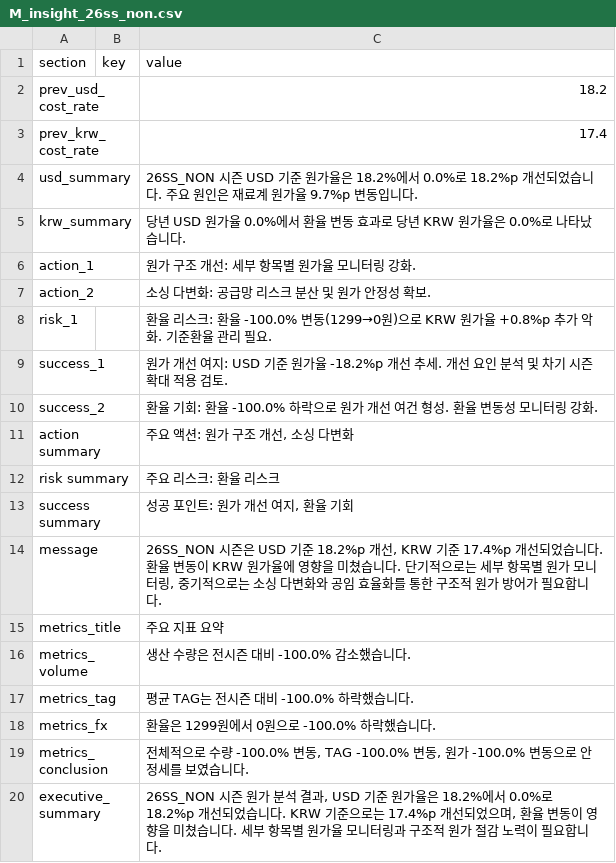
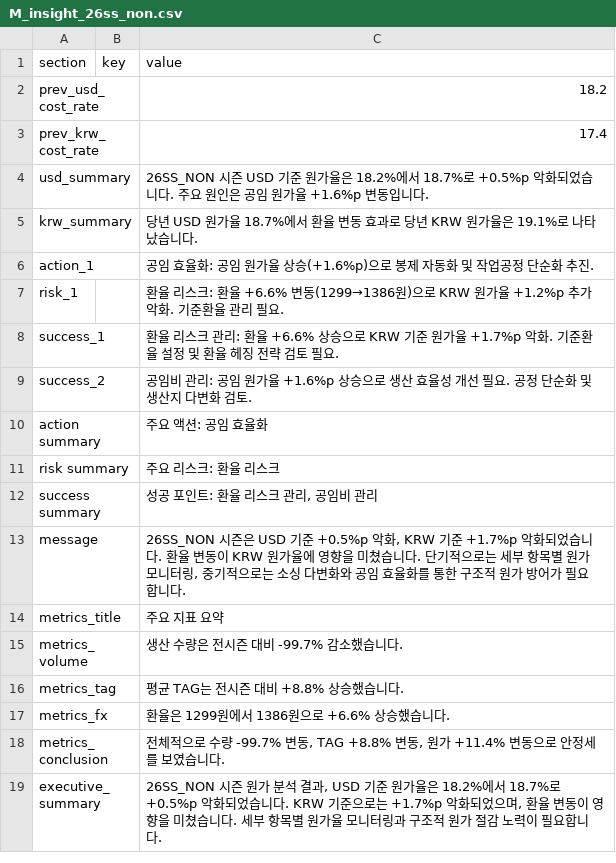
Before and after one commit to jeehye1220/cost-dashboard, a CSV file: public/COST RAW/26SS/M_insight_26ss_non.csv, drawn as a sheet.

```diff
--- a/public/COST RAW/26SS/M_insight_26ss_non.csv
+++ b/public/COST RAW/26SS/M_insight_26ss_non.csv
@@ -3,18 +3,17 @@ prev_usd_cost_rate,,18.2
 prev_krw_cost_rate,,17.4
-usd_summary,,26SS_NON 시즌 USD 기준 원가율은 18.2%에서 0.0%로 18.2%p 개선되었습니다. 주요 원인은 재료계 원가율 9.7%p 변동입니다.
-krw_summary,,당년 USD 원가율 0.0%에서 환율 변동 효과로 당년 KRW 원가율은 0.0%로 나타났습니다.
-action_1,,원가 구조 개선: 세부 항목별 원가율 모니터링 강화.
-action_2,,소싱 다변화: 공급망 리스크 분산 및 원가 안정성 확보.
-risk_1,,환율 리스크: 환율 -100.0% 변동(1299→0원)으로 KRW 원가율 +0.8%p 추가 악화. 기준환율 관리 필요.
-success_1,,원가 개선 여지: USD 기준 원가율 -18.2%p 개선 추세. 개선 요인 분석 및 차기 시즌 확대 적용 검토.
-success_2,,환율 기회: 환율 -100.0% 하락으로 원가 개선 여건 형성. 환율 변동성 모니터링 강화.
-action summary,,"주요 액션: 원가 구조 개선, 소싱 다변화"
+usd_summary,,26SS_NON 시즌 USD 기준 원가율은 18.2%에서 18.7%로 +0.5%p 악화되었습니다. 주요 원인은 공임 원가율 +1.6%p 변동입니다.
+krw_summary,,당년 USD 원가율 18.7%에서 환율 변동 효과로 당년 KRW 원가율은 19.1%로 나타났습니다.
+action_1,,공임 효율화: 공임 원가율 상승(+1.6%p)으로 봉제 자동화 및 작업공정 단순화 추진.
+risk_1,,환율 리스크: 환율 +6.6% 변동(1299→1386원)으로 KRW 원가율 +1.2%p 추가 악화. 기준환율 관리 필요.
+success_1,,환율 리스크 관리: 환율 +6.6% 상승으로 KRW 기준 원가율 +1.7%p 악화. 기준환율 설정 및 환율 헤징 전략 검토 필요.
+success_2,,공임비 관리: 공임 원가율 +1.6%p 상승으로 생산 효율성 개선 필요. 공정 단순화 및 생산지 다변화 검토.
+action summary,,주요 액션: 공임 효율화
 risk summary,,주요 리스크: 환율 리스크
-success summary,,"성공 포인트: 원가 개선 여지, 환율 기회"
-message,,"26SS_NON 시즌은 USD 기준 18.2%p 개선, KRW 기준 17.4%p 개선되었습니다. 환율 변동이 KRW 원가율에 영향을 미쳤습니다. 단기적으로는 세부 항목별 원가 모니터링, 중기적으로는 소싱 다변화와 공임 효율화를 통한 구조적 원가 방어가 필요합니다."
+success summary,,"성공 포인트: 환율 리스크 관리, 공임비 관리"
+message,,"26SS_NON 시즌은 USD 기준 +0.5%p 악화, KRW 기준 +1.7%p 악화되었습니다. 환율 변동이 KRW 원가율에 영향을 미쳤습니다. 단기적으로는 세부 항목별 원가 모니터링, 중기적으로는 소싱 다변화와 공임 효율화를 통한 구조적 원가 방어가 필요합니다."
 metrics_title,,주요 지표 요약
-metrics_volume,,생산 수량은 전시즌 대비 -100.0% 감소했습니다.
-metrics_tag,,평균 TAG는 전시즌 대비 -100.0% 하락했습니다.
-metrics_fx,,환율은 1299원에서 0원으로 -100.0% 하락했습니다.
-metrics_conclusion,,"전체적으로 수량 -100.0% 변동, TAG -100.0% 변동, 원가 -100.0% 변동으로 안정세를 보였습니다."
-executive_summary,,"26SS_NON 시즌 원가 분석 결과, USD 기준 원가율은 18.2%에서 0.0%로 18.2%p 개선되었습니다. KRW 기준으로는 17.4%p 개선되었으며, 환율 변동이 영향을 미쳤습니다. 세부 항목별 원가율 모니터링과 구조적 원가 절감 노력이 필요합니다."
+metrics_volume,,생산 수량은 전시즌 대비 -99.7% 감소했습니다.
+metrics_tag,,평균 TAG는 전시즌 대비 +8.8% 상승했습니다.
+metrics_fx,,환율은 1299원에서 1386원으로 +6.6% 상승했습니다.
+metrics_conclusion,,"전체적으로 수량 -99.7% 변동, TAG +8.8% 변동, 원가 +11.4% 변동으로 안정세를 보였습니다."
+executive_summary,,"26SS_NON 시즌 원가 분석 결과, USD 기준 원가율은 18.2%에서 18.7%로 +0.5%p 악화되었습니다. KRW 기준으로는 +1.7%p 악화되었으며, 환율 변동이 영향을 미쳤습니다. 세부 항목별 원가율 모니터링과 구조적 원가 절감 노력이 필요합니다."
```
Also changed, not shown: public/COST RAW/25FW/V_insight_25fw.csv, public/COST RAW/26SS/M_26S_NON.csv, 30 other files.
